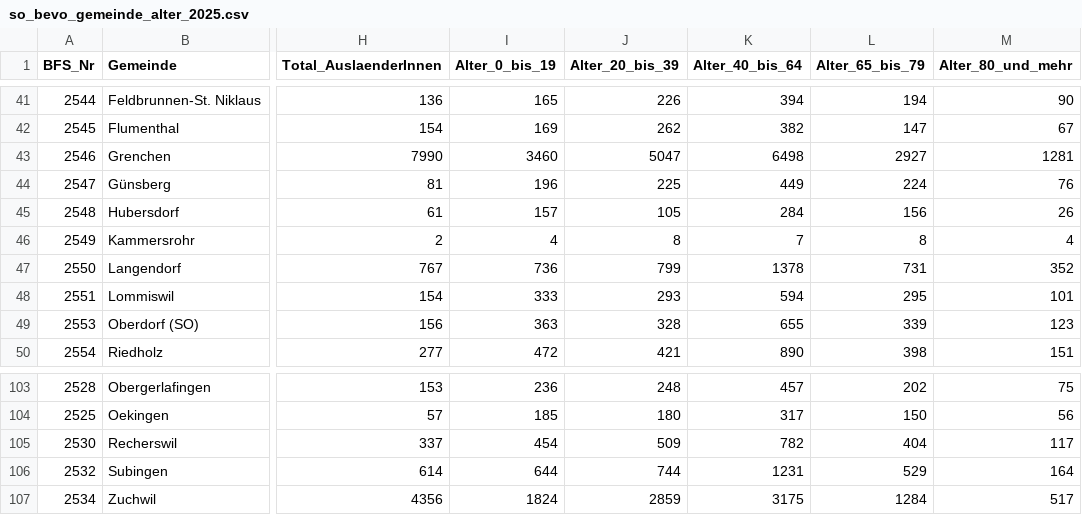
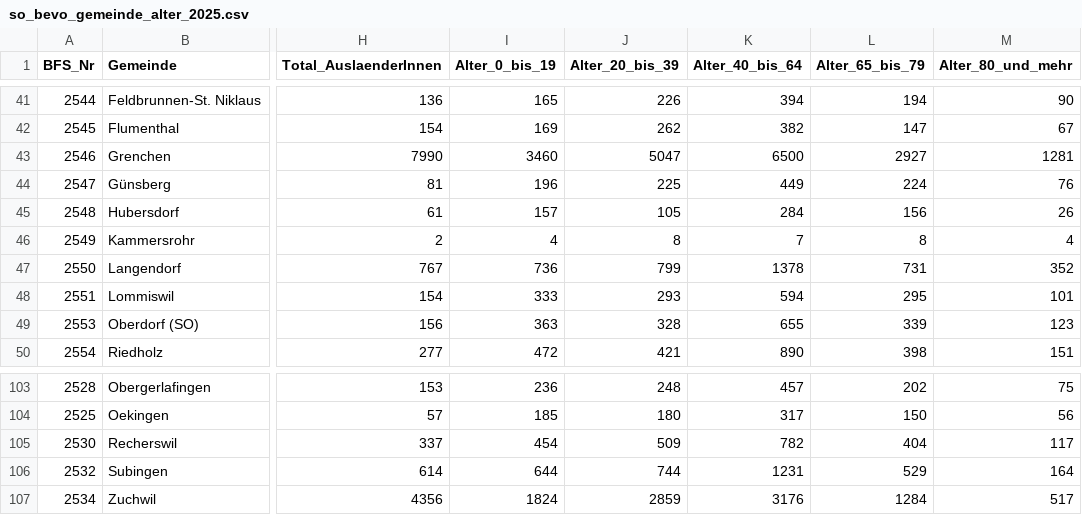
Before and after one commit to sogis/datenportal-pilot-daten, a CSV file: roh/statistikdienst/so_bevo_gemeinde_alter_2025.csv, drawn as a sheet; only a part is shown, gaps mark what is left out; the diff names each change by its address in the sheet, - before the commit and + after, or states it on an @@ line.

Commit message:
fix data

```diff
--- a/roh/statistikdienst/so_bevo_gemeinde_alter_2025.csv
+++ b/roh/statistikdienst/so_bevo_gemeinde_alter_2025.csv
-K43 (Alter_40_bis_64): 6498
+K43 (Alter_40_bis_64): 6500
-K107 (Alter_40_bis_64): 3175
+K107 (Alter_40_bis_64): 3176
```
Also changed, not shown: 3 other files.
